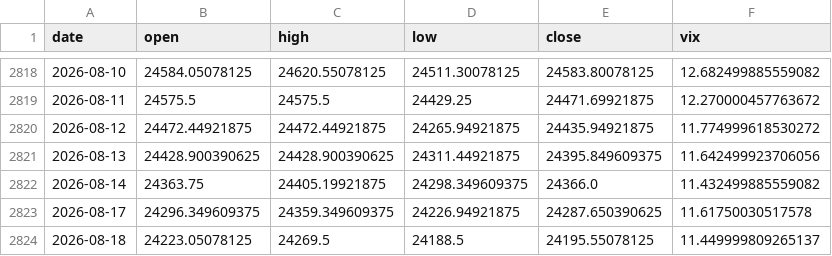
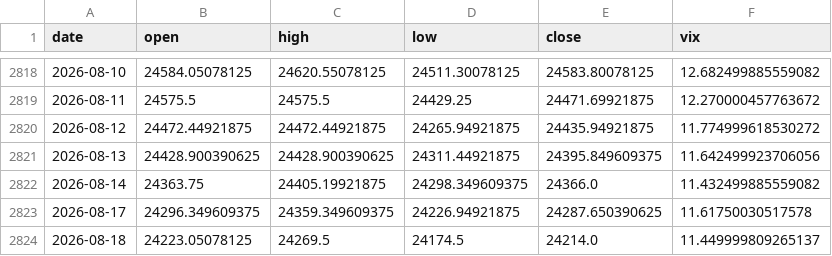
Before and after one commit to pravindev666/Moses-Random-Trees, a CSV file: data/nifty_daily.csv, drawn as a sheet; only a part is shown, gaps mark what is left out.

```diff
--- a/data/nifty_daily.csv
+++ b/data/nifty_daily.csv
@@ -2823,2 +2823,2 @@ date,open,high,low,close,vix
 2026-08-17,24296.349609375,24359.349609375,24226.94921875,24287.650390625,11.61750030517578
-2026-08-18,24223.05078125,24269.5,24188.5,24195.55078125,11.449999809265137
+2026-08-18,24223.05078125,24269.5,24174.5,24214.0,11.449999809265137
```
Also changed, not shown: 2 other files.
